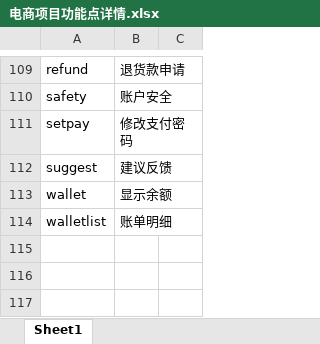
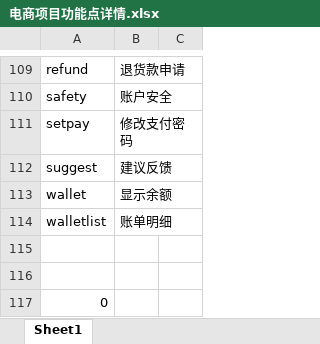
Before and after one commit to Pepperpotato/Qia-1.0, an Excel workbook: 电商项目功能点详情.xlsx, sheet Sheet1, drawn as a sheet; only a part is shown, gaps mark what is left out; values as stored, in another font and other column widths than the file's, no borders; the diff names each change by its address in the sheet, - before the commit and + after, or states it on an @@ line.

```diff
--- a/电商项目功能点详情.xlsx (sheet Sheet1)
+++ b/电商项目功能点详情.xlsx (sheet Sheet1)
+row 115: (empty)
+row 116: (empty)
+row 117: 0
```
